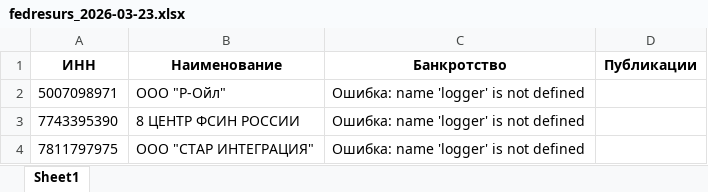
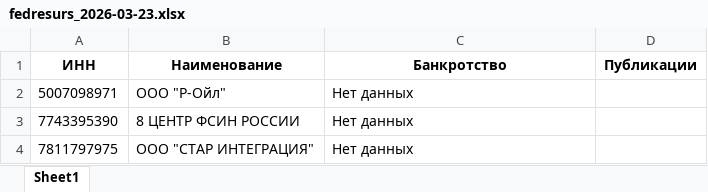
Before and after one commit to malsm/fedresurs-bankruptcy-monitor, an Excel workbook: logs/excel/fedresurs_2026-03-23.xlsx, sheet Sheet1, drawn as a sheet; only a part is shown; values as stored, in another font and other column widths than the file's, no borders; the diff covers the shown part only; the diff names each change by its address in the sheet, - before the commit and + after, or states it on an @@ line.

```diff
--- a/logs/excel/fedresurs_2026-03-23.xlsx (sheet Sheet1)
+++ b/logs/excel/fedresurs_2026-03-23.xlsx (sheet Sheet1)
-C2:C4 (Банкротство): Ошибка: name 'logger' is not defined
+C2:C4 (Банкротство): Нет данных
```
Also changed, not shown: 2 edited cells elsewhere in this sheet, 2 other files.
